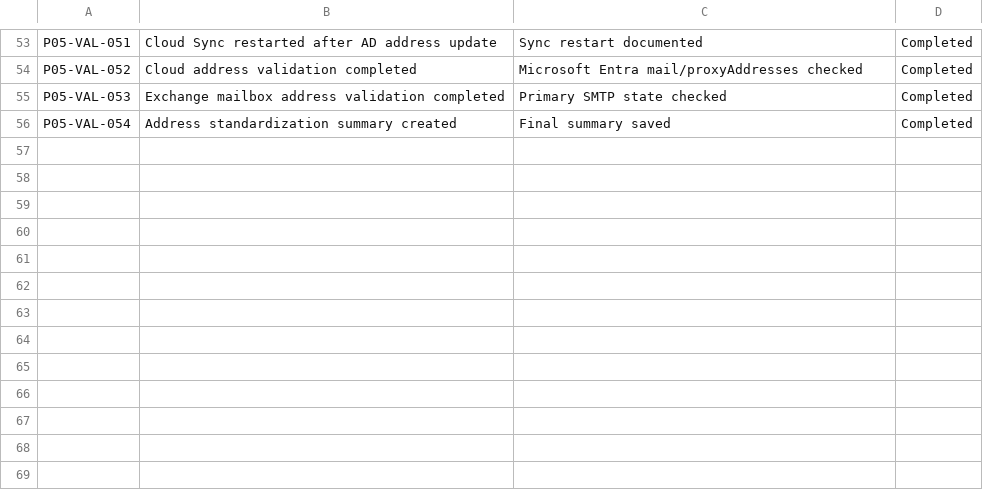
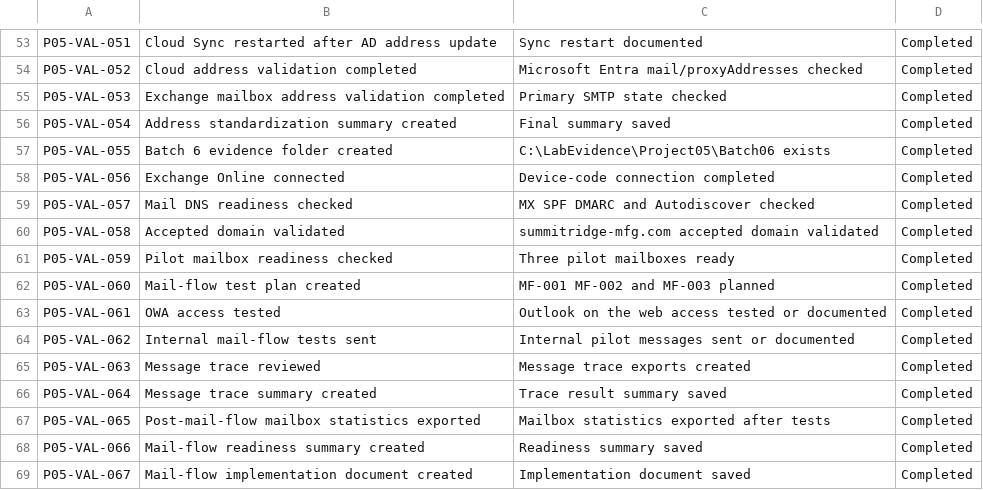
Before and after one commit to SHJeong97/Azure, a CSV file: Project/hybrid-windows-server-enterprise-modernization/projects/05-m365-licensing-exchange-mailbox-standardization/data/project-05-validation-checklist.csv, drawn as a sheet; only a part is shown, gaps mark what is left out; the diff names each change by its address in the sheet, - before the commit and + after, or states it on an @@ line.

Commit message:
Update project-05-validation-checklist.csv

```diff
--- a/Project/hybrid-windows-server-enterprise-modernization/projects/05-m365-licensing-exchange-mailbox-standardization/data/project-05-validation-checklist.csv
+++ b/Project/hybrid-windows-server-enterprise-modernization/projects/05-m365-licensing-exchange-mailbox-standardization/data/project-05-validation-checklist.csv
+row 57: P05-VAL-055 | Batch 6 evidence folder created | C:\LabEvidence\Project05\Batch06 exists | Completed
+row 58: P05-VAL-056 | Exchange Online connected | Device-code connection completed | Completed
+row 59: P05-VAL-057 | Mail DNS readiness checked | MX SPF DMARC and Autodiscover checked | Completed
+row 60: P05-VAL-058 | Accepted domain validated | summitridge-mfg.com accepted domain validated | Completed
+row 61: P05-VAL-059 | Pilot mailbox readiness checked | Three pilot mailboxes ready | Completed
+row 62: P05-VAL-060 | Mail-flow test plan created | MF-001 MF-002 and MF-003 planned | Completed
+row 63: P05-VAL-061 | OWA access tested | Outlook on the web access tested or documented | Completed
+row 64: P05-VAL-062 | Internal mail-flow tests sent | Internal pilot messages sent or documented | Completed
+row 65: P05-VAL-063 | Message trace reviewed | Message trace exports created | Completed
+row 66: P05-VAL-064 | Message trace summary created | Trace result summary saved | Completed
+row 67: P05-VAL-065 | Post-mail-flow mailbox statistics exported | Mailbox statistics exported after tests | Completed
+row 68: P05-VAL-066 | Mail-flow readiness summary created | Readiness summary saved | Completed
+row 69: P05-VAL-067 | Mail-flow implementation document created | Implementation document saved | Completed
```
